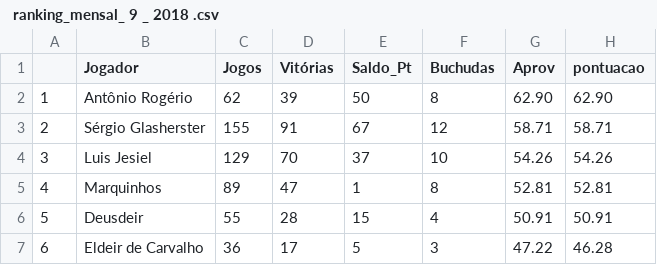
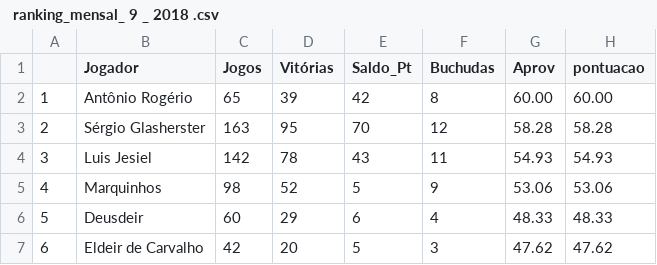
Before and after one commit to theoadepaula/domino, a CSV file: csv/ ranking_mensal_ 9 _ 2018 .csv, drawn as a sheet; only a part is shown; the diff covers the shown part only.

Commit message:
Update 28/09/2018
Atualização da planilha do ranking do mês. 28/09/2018

```diff
--- a/csv/ ranking_mensal_ 9 _ 2018 .csv
+++ b/csv/ ranking_mensal_ 9 _ 2018 .csv
@@ -1,7 +1,7 @@
 "";"Jogador";"Jogos";"Vitórias";"Saldo_Pt";"Buchudas";"Aprov";"pontuacao"
-"1";"Antônio Rogério";62;39;50;8;"62.90";"62.90"
-"2";"Sérgio Glasherster";155;91;67;12;"58.71";"58.71"
-"3";"Luis Jesiel";129;70;37;10;"54.26";"54.26"
-"4";"Marquinhos";89;47;1;8;"52.81";"52.81"
-"5";"Deusdeir";55;28;15;4;"50.91";"50.91"
-"6";"Eldeir de Carvalho";36;17;5;3;"47.22";"46.28"
+"1";"Antônio Rogério";65;39;42;8;"60.00";"60.00"
+"2";"Sérgio Glasherster";163;95;70;12;"58.28";"58.28"
+"3";"Luis Jesiel";142;78;43;11;"54.93";"54.93"
+"4";"Marquinhos";98;52;5;9;"53.06";"53.06"
+"5";"Deusdeir";60;29;6;4;"48.33";"48.33"
+"6";"Eldeir de Carvalho";42;20;5;3;"47.62";"47.62"
```
Also changed, not shown: 20 edited cells elsewhere in this file.
